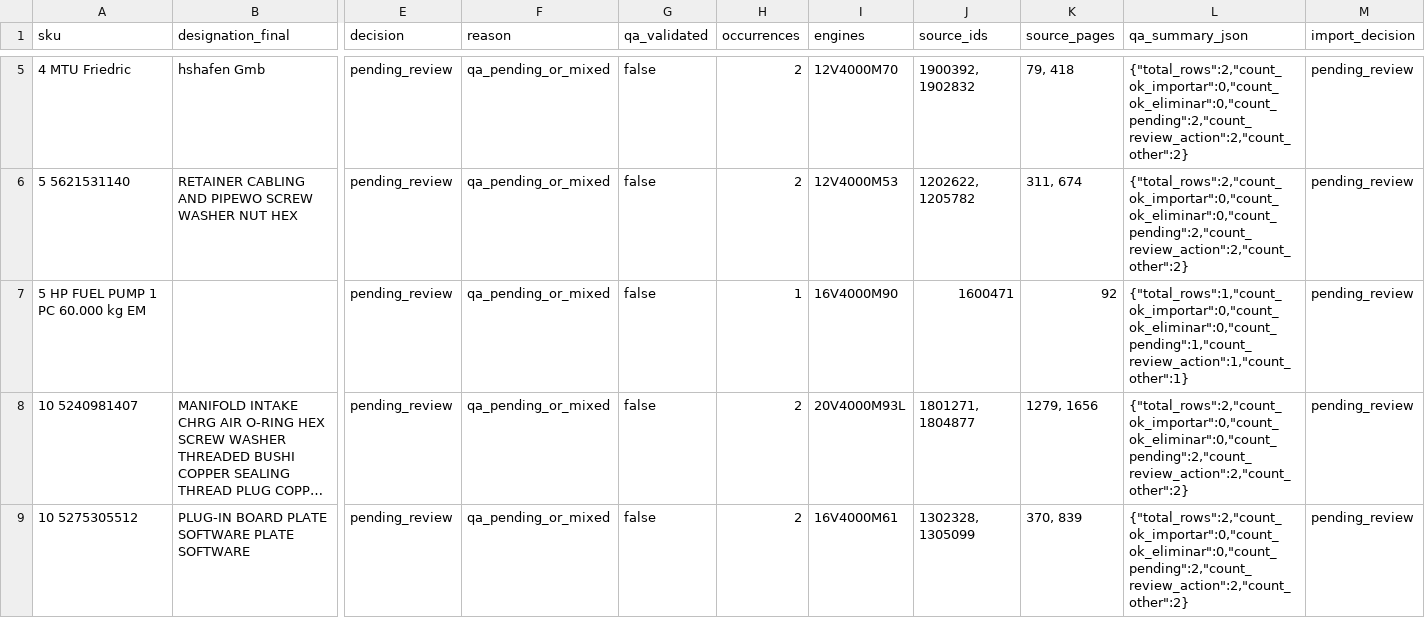
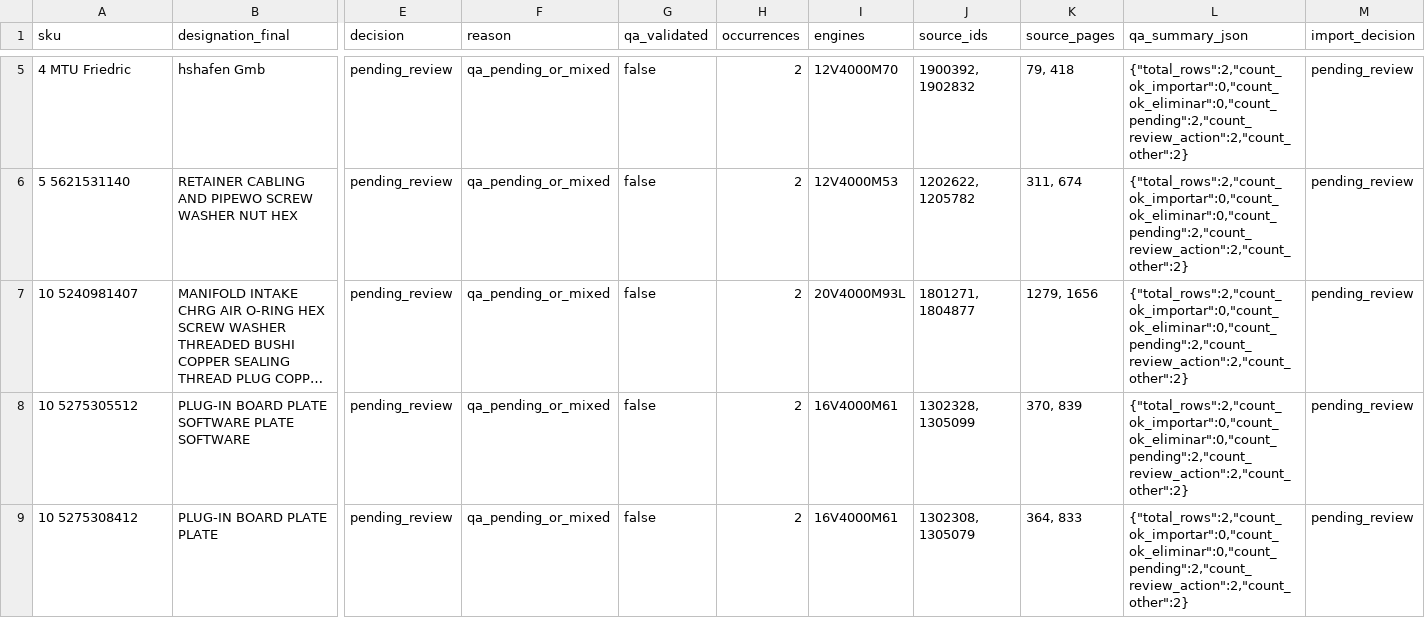
Before and after one commit to jordipik/MILU_QA, a CSV file: data/output/wordpress/milu_wp_pending_review.csv, drawn as a sheet; only a part is shown, gaps mark what is left out; the shorter side is filled out with more unchanged rows; long unchanged cells end in …; rows hold the shown columns only; the diff names each change by its address in the sheet, - before the commit and + after, or states it on an @@ line.

```diff
--- a/data/output/wordpress/milu_wp_pending_review.csv
+++ b/data/output/wordpress/milu_wp_pending_review.csv
-row 7: 5 HP FUEL PUMP 1 PC 60.000 kg EM |  | pending_review | qa_pending_or_mixed | false | 1 | 16V4000M90 | 1600471 | 92 | {"total_rows":1,"count_ok_importar":0,"count_ok_eliminar":0,"count_pending":1,"count_review_action":1,"count_other":1} | pending_review
```
Also changed, not shown: 25 other files.
